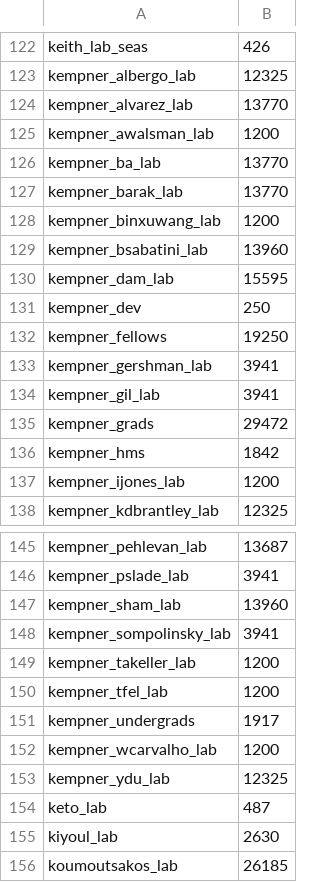
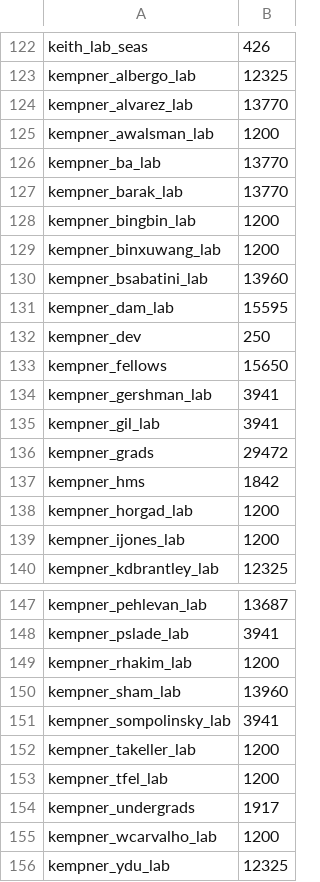
Before and after one commit to fasrc/slurm-scripts, a CSV file: fairshare/cannon/cannon-fairshare-census.csv, drawn as a sheet; only a part is shown, gaps mark what is left out; the shorter side is filled out with more unchanged rows.

Commit message:
Adding new kempner labs.

```diff
--- a/fairshare/cannon/cannon-fairshare-census.csv
+++ b/fairshare/cannon/cannon-fairshare-census.csv
@@ -127,2 +127,3 @@ kempner_ba_lab,13770
 kempner_barak_lab,13770
+kempner_bingbin_lab,1200
 kempner_binxuwang_lab,1200
@@ -131,3 +132,3 @@ kempner_dam_lab,15595
 kempner_dev,250
-kempner_fellows,19250
+kempner_fellows,15650
 kempner_gershman_lab,3941
@@ -136,2 +137,3 @@ kempner_grads,29472
 kempner_hms,1842
+kempner_horgad_lab,1200
 kempner_ijones_lab,1200
@@ -146,2 +148,3 @@ kempner_pehlevan_lab,13687
 kempner_pslade_lab,3941
+kempner_rhakim_lab,1200
 kempner_sham_lab,13960
```
